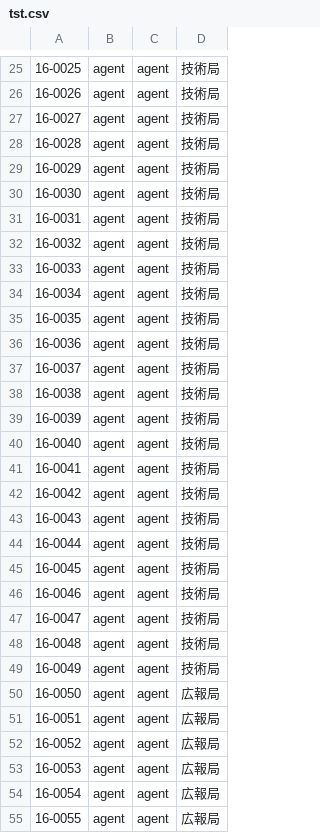
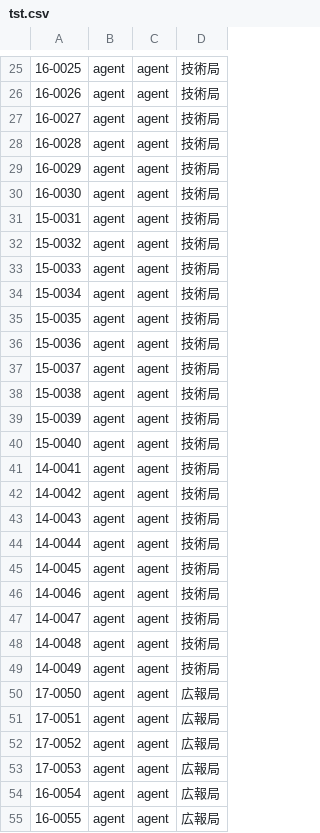
Before and after one commit to chi-ao-1118/website, a CSV file: list/tst.csv, drawn as a sheet; only a part is shown, gaps mark what is left out; the diff covers the shown part only.

```diff
--- a/list/tst.csv
+++ b/list/tst.csv
@@ -30,25 +30,25 @@
 16-0030,agent,agent,技術局
-16-0031,agent,agent,技術局
-16-0032,agent,agent,技術局
-16-0033,agent,agent,技術局
-16-0034,agent,agent,技術局
-16-0035,agent,agent,技術局
-16-0036,agent,agent,技術局
-16-0037,agent,agent,技術局
-16-0038,agent,agent,技術局
-16-0039,agent,agent,技術局
-16-0040,agent,agent,技術局
-16-0041,agent,agent,技術局
-16-0042,agent,agent,技術局
-16-0043,agent,agent,技術局
-16-0044,agent,agent,技術局
-16-0045,agent,agent,技術局
-16-0046,agent,agent,技術局
-16-0047,agent,agent,技術局
-16-0048,agent,agent,技術局
-16-0049,agent,agent,技術局
-16-0050,agent,agent,広報局
-16-0051,agent,agent,広報局
-16-0052,agent,agent,広報局
-16-0053,agent,agent,広報局
+15-0031,agent,agent,技術局
+15-0032,agent,agent,技術局
+15-0033,agent,agent,技術局
+15-0034,agent,agent,技術局
+15-0035,agent,agent,技術局
+15-0036,agent,agent,技術局
+15-0037,agent,agent,技術局
+15-0038,agent,agent,技術局
+15-0039,agent,agent,技術局
+15-0040,agent,agent,技術局
+14-0041,agent,agent,技術局
+14-0042,agent,agent,技術局
+14-0043,agent,agent,技術局
+14-0044,agent,agent,技術局
+14-0045,agent,agent,技術局
+14-0046,agent,agent,技術局
+14-0047,agent,agent,技術局
+14-0048,agent,agent,技術局
+14-0049,agent,agent,技術局
+17-0050,agent,agent,広報局
+17-0051,agent,agent,広報局
+17-0052,agent,agent,広報局
+17-0053,agent,agent,広報局
 16-0054,agent,agent,広報局
```
Also changed, not shown: 22 edited cells elsewhere in this file, 1 other file.
